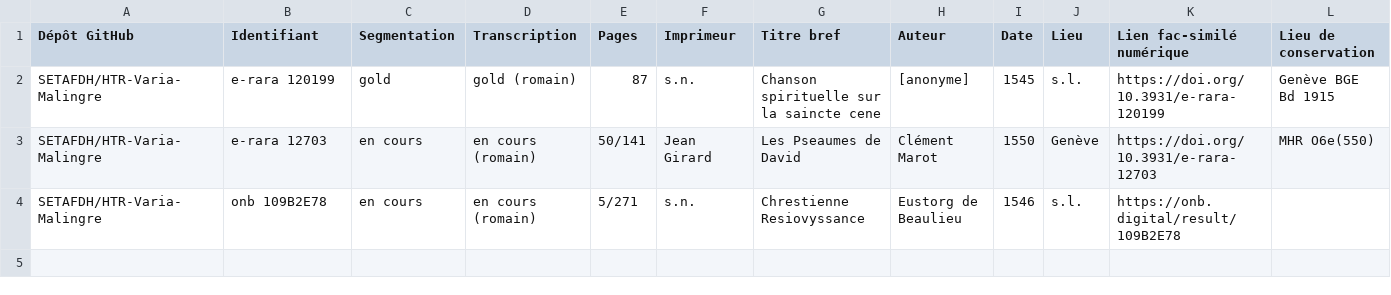
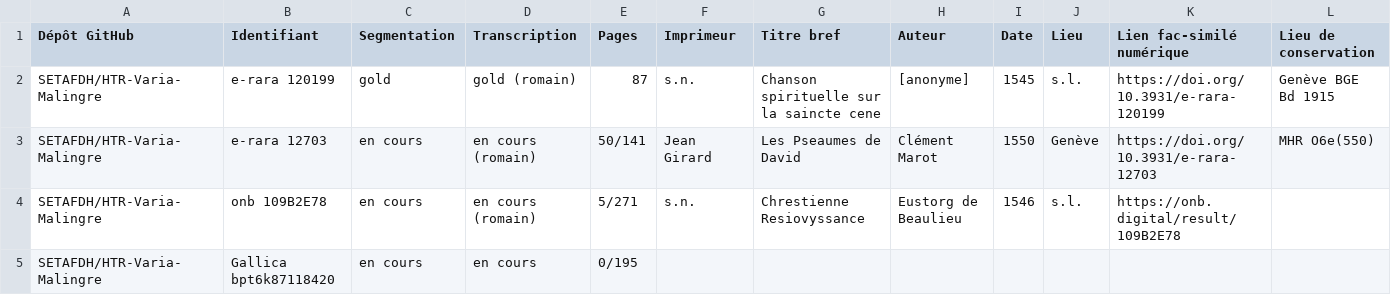
Before and after one commit to SETAFDH/HTR-Varia-Malingre-romain, a CSV file: HTR-Varia-Malingre_Table.csv, drawn as a sheet; the diff names each change by its address in the sheet, - before the commit and + after, or states it on an @@ line.

Commit message:
Update HTR-Varia-Malingre_Table.csv

```diff
--- a/HTR-Varia-Malingre_Table.csv
+++ b/HTR-Varia-Malingre_Table.csv
+row 5: SETAFDH/HTR-Varia-Malingre | Gallica bpt6k87118420 | en cours | en cours | 0/195
```
